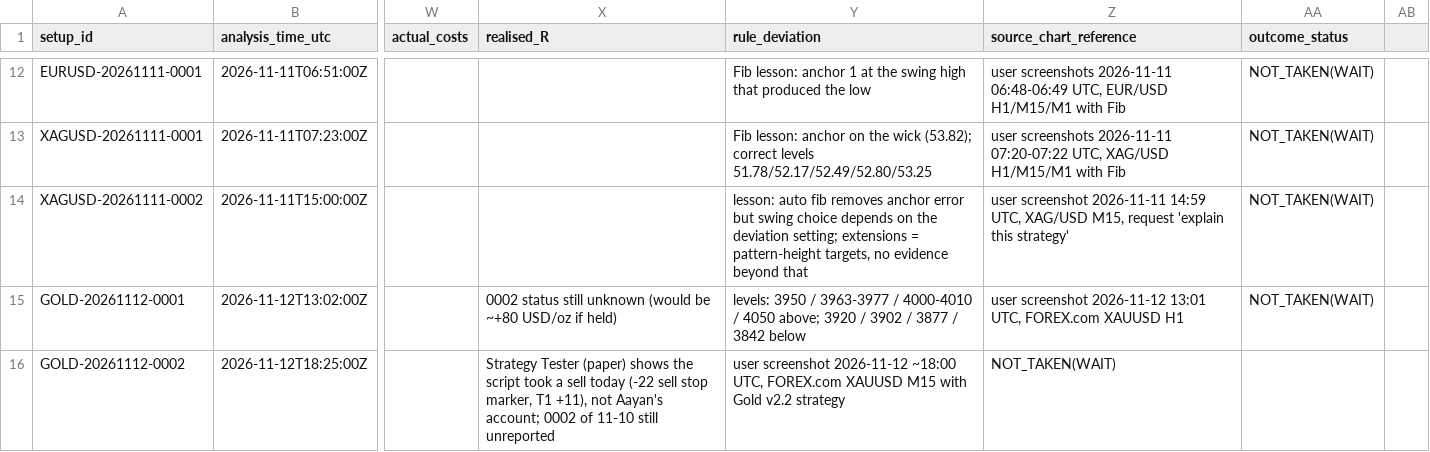
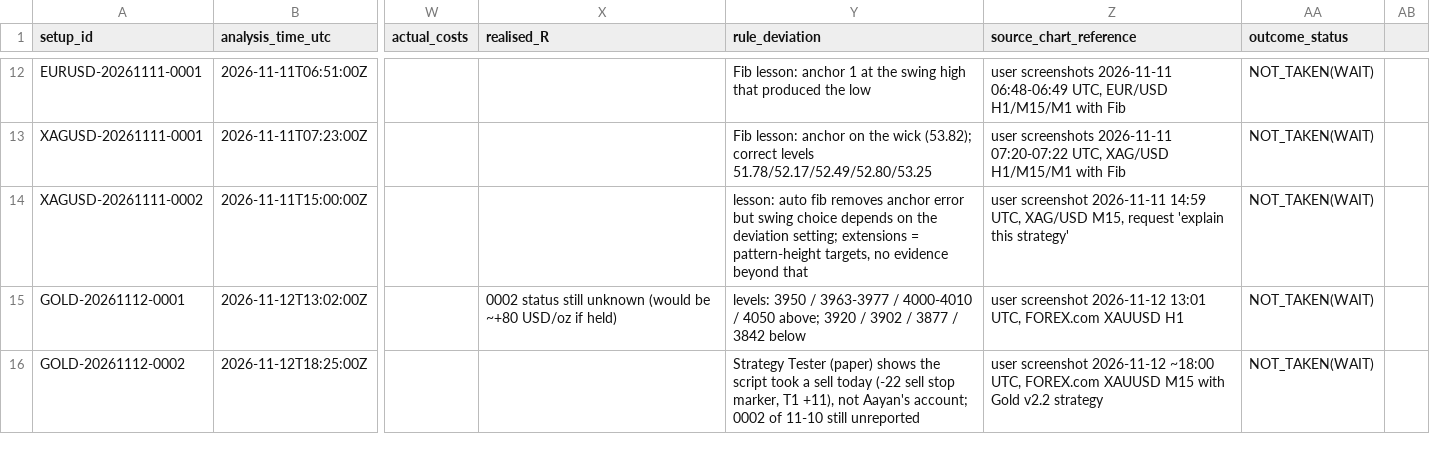
Before and after one commit to aayanhamid433-creator/tradingview-mcp, a CSV file: gold-research/journal/GOLD_TRADE_JOURNAL.csv, drawn as a sheet; only a part is shown, gaps mark what is left out; the diff names each change by its address in the sheet, - before the commit and + after, or states it on an @@ line.

```diff
--- a/gold-research/journal/GOLD_TRADE_JOURNAL.csv
+++ b/gold-research/journal/GOLD_TRADE_JOURNAL.csv
-X16 (realised_R): Strategy Tester (paper) shows the script took a sell today (-22 sell stop marker, T1 +11), not Aayan's account; 0002 of 11-10 still unreported
+X16 (realised_R): (empty)
-Y16 (rule_deviation): user screenshot 2026-11-12 ~18:00 UTC, FOREX.com XAUUSD M15 with Gold v2.2 strategy
+Y16 (rule_deviation): Strategy Tester (paper) shows the script took a sell today (-22 sell stop marker, T1 +11), not Aayan's account; 0002 of 11-10 still unreported
-Z16 (source_chart_reference): NOT_TAKEN(WAIT)
+Z16 (source_chart_reference): user screenshot 2026-11-12 ~18:00 UTC, FOREX.com XAUUSD M15 with Gold v2.2 strategy
-AA16 (outcome_status): (empty)
+AA16 (outcome_status): NOT_TAKEN(WAIT)
```
